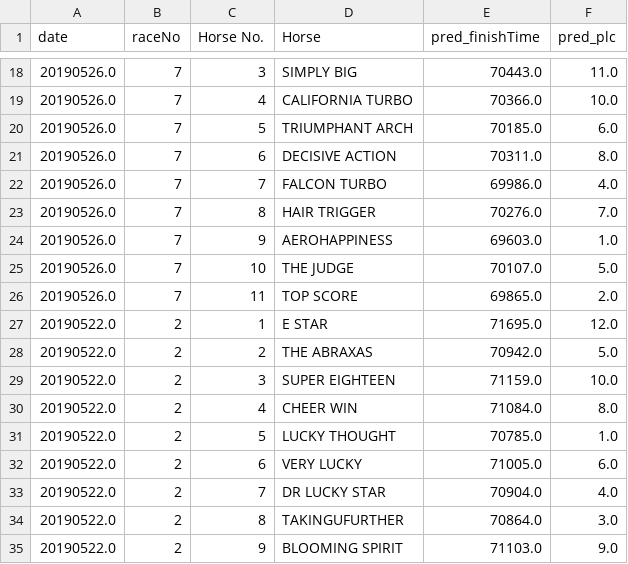
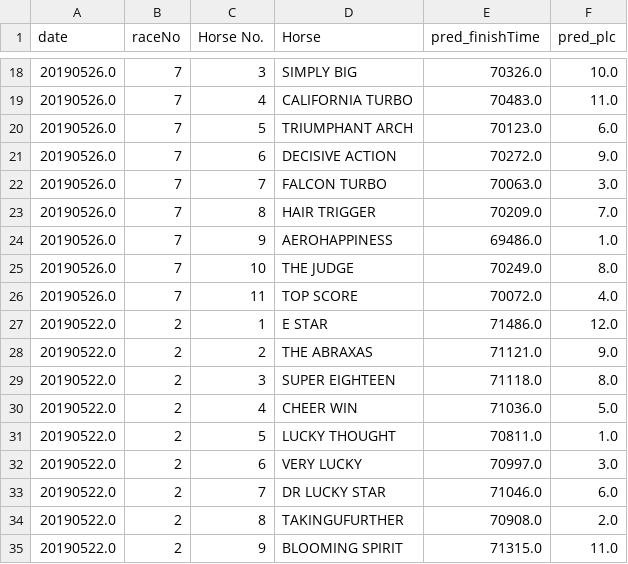
Before and after one commit to peterlau0010/race-predicition, a CSV file: Report/regression_result_20190526.csv, drawn as a sheet; only a part is shown, gaps mark what is left out; the diff covers the shown part only.

```diff
--- a/Report/regression_result_20190526.csv
+++ b/Report/regression_result_20190526.csv
@@ -18,18 +18,18 @@ date,raceNo,Horse No.,Horse,pred_finishTime,pred_plc
-20190526.0,7,3,SIMPLY BIG,70443.0,11.0
-20190526.0,7,4,CALIFORNIA TURBO,70366.0,10.0
-20190526.0,7,5,TRIUMPHANT ARCH,70185.0,6.0
-20190526.0,7,6,DECISIVE ACTION,70311.0,8.0
-20190526.0,7,7,FALCON TURBO,69986.0,4.0
-20190526.0,7,8,HAIR TRIGGER,70276.0,7.0
-20190526.0,7,9,AEROHAPPINESS,69603.0,1.0
-20190526.0,7,10,THE JUDGE,70107.0,5.0
-20190526.0,7,11,TOP SCORE,69865.0,2.0
-20190522.0,2,1,E STAR,71695.0,12.0
-20190522.0,2,2,THE ABRAXAS,70942.0,5.0
-20190522.0,2,3,SUPER EIGHTEEN,71159.0,10.0
-20190522.0,2,4,CHEER WIN,71084.0,8.0
-20190522.0,2,5,LUCKY THOUGHT,70785.0,1.0
-20190522.0,2,6,VERY LUCKY,71005.0,6.0
-20190522.0,2,7,DR LUCKY STAR,70904.0,4.0
-20190522.0,2,8,TAKINGUFURTHER,70864.0,3.0
-20190522.0,2,9,BLOOMING SPIRIT,71103.0,9.0
+20190526.0,7,3,SIMPLY BIG,70326.0,10.0
+20190526.0,7,4,CALIFORNIA TURBO,70483.0,11.0
+20190526.0,7,5,TRIUMPHANT ARCH,70123.0,6.0
+20190526.0,7,6,DECISIVE ACTION,70272.0,9.0
+20190526.0,7,7,FALCON TURBO,70063.0,3.0
+20190526.0,7,8,HAIR TRIGGER,70209.0,7.0
+20190526.0,7,9,AEROHAPPINESS,69486.0,1.0
+20190526.0,7,10,THE JUDGE,70249.0,8.0
+20190526.0,7,11,TOP SCORE,70072.0,4.0
+20190522.0,2,1,E STAR,71486.0,12.0
+20190522.0,2,2,THE ABRAXAS,71121.0,9.0
+20190522.0,2,3,SUPER EIGHTEEN,71118.0,8.0
+20190522.0,2,4,CHEER WIN,71036.0,5.0
+20190522.0,2,5,LUCKY THOUGHT,70811.0,1.0
+20190522.0,2,6,VERY LUCKY,70997.0,3.0
+20190522.0,2,7,DR LUCKY STAR,71046.0,6.0
+20190522.0,2,8,TAKINGUFURTHER,70908.0,2.0
+20190522.0,2,9,BLOOMING SPIRIT,71315.0,11.0
```
Also changed, not shown: 126 edited cells elsewhere in this file, Report/test_result_20190526.csv, 5 other files.
